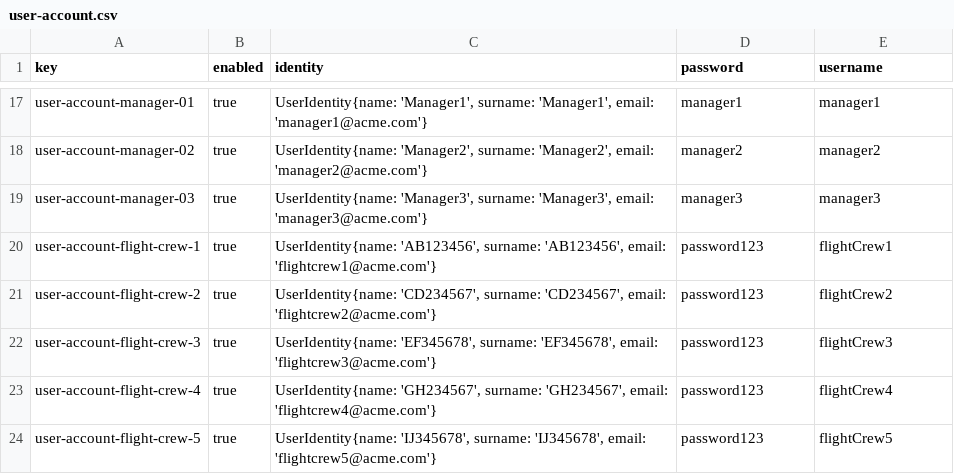
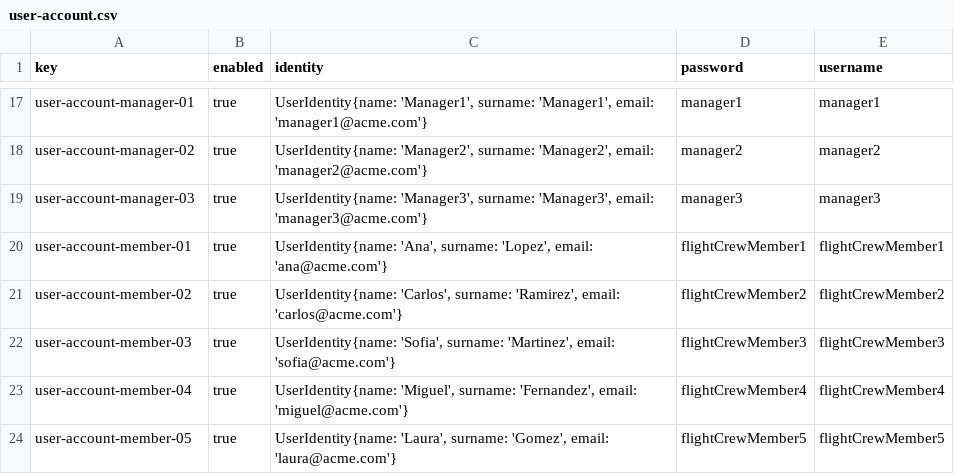
Before and after one commit to virmesper/Acme-ANS-C3, a CSV file: src/main/resources/WEB-INF/data/sample/user-account.csv, drawn as a sheet; only a part is shown, gaps mark what is left out.

Commit message:
feat: refactorize flight assignments and activitylog

```diff
--- a/src/main/resources/WEB-INF/data/sample/user-account.csv
+++ b/src/main/resources/WEB-INF/data/sample/user-account.csv
@@ -19,6 +19,6 @@ user-account-manager-02,true,"UserIdentity{name: 'Manager2', surname: 'Manager2'
 user-account-manager-03,true,"UserIdentity{name: 'Manager3', surname: 'Manager3', email: 'manager3@acme.com'}",manager3,manager3
-user-account-flight-crew-1,true,"UserIdentity{name: 'AB123456', surname: 'AB123456', email: 'flightcrew1@acme.com'}",password123,flightCrew1
-user-account-flight-crew-2,true,"UserIdentity{name: 'CD234567', surname: 'CD234567', email: 'flightcrew2@acme.com'}",password123,flightCrew2
-user-account-flight-crew-3,true,"UserIdentity{name: 'EF345678', surname: 'EF345678', email: 'flightcrew3@acme.com'}",password123,flightCrew3
-user-account-flight-crew-4,true,"UserIdentity{name: 'GH234567', surname: 'GH234567', email: 'flightcrew4@acme.com'}",password123,flightCrew4
-user-account-flight-crew-5,true,"UserIdentity{name: 'IJ345678', surname: 'IJ345678', email: 'flightcrew5@acme.com'}",password123,flightCrew5
+user-account-member-01,true,"UserIdentity{name: 'Ana', surname: 'Lopez', email: 'ana@acme.com'}",flightCrewMember1,flightCrewMember1
+user-account-member-02,true,"UserIdentity{name: 'Carlos', surname: 'Ramirez', email: 'carlos@acme.com'}",flightCrewMember2,flightCrewMember2
+user-account-member-03,true,"UserIdentity{name: 'Sofia', surname: 'Martinez', email: 'sofia@acme.com'}",flightCrewMember3,flightCrewMember3
+user-account-member-04,true,"UserIdentity{name: 'Miguel', surname: 'Fernandez', email: 'miguel@acme.com'}",flightCrewMember4,flightCrewMember4
+user-account-member-05,true,"UserIdentity{name: 'Laura', surname: 'Gomez', email: 'laura@acme.com'}",flightCrewMember5,flightCrewMember5
```
Also changed, not shown: 48 other files.
